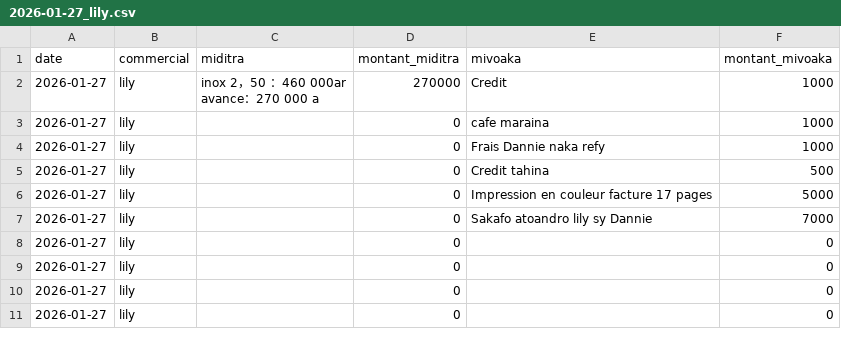
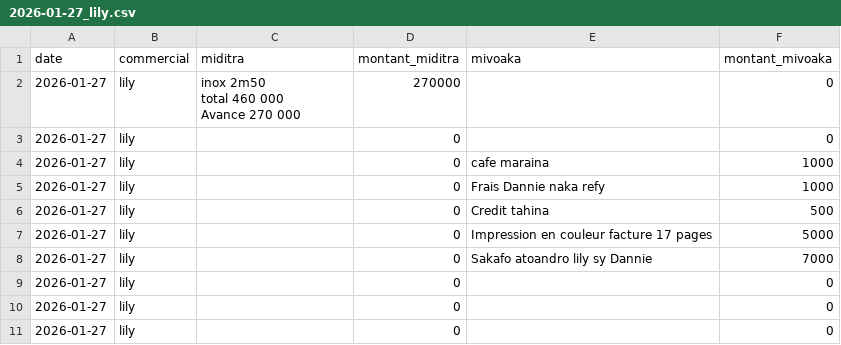
Before and after one commit to Anja200503/mdftxt, a CSV file: 2026-01-27_lily.csv, drawn as a sheet.

Commit message:
update csv

```diff
--- a/2026-01-27_lily.csv
+++ b/2026-01-27_lily.csv
@@ -1,4 +1,6 @@
 date,commercial,miditra,montant_miditra,mivoaka,montant_mivoaka
-"2026-01-27","lily","inox 2，50 ：460 000ar
-avance：270 000 a",270000,"Credit",1000
+"2026-01-27","lily","inox 2m50
+total 460 000
+Avance 270 000",270000,"",0
+"2026-01-27","lily","",0,"",0
 "2026-01-27","lily","",0,"cafe maraina",1000
@@ -8,3 +10,2 @@ avance：270 000 a",270000,"Credit",1000
 "2026-01-27","lily","",0,"Sakafo atoandro lily sy Dannie",7000
-"2026-01-27","lily","",0,"",0
 "2026-01-27","lily","",0,"",0
```
